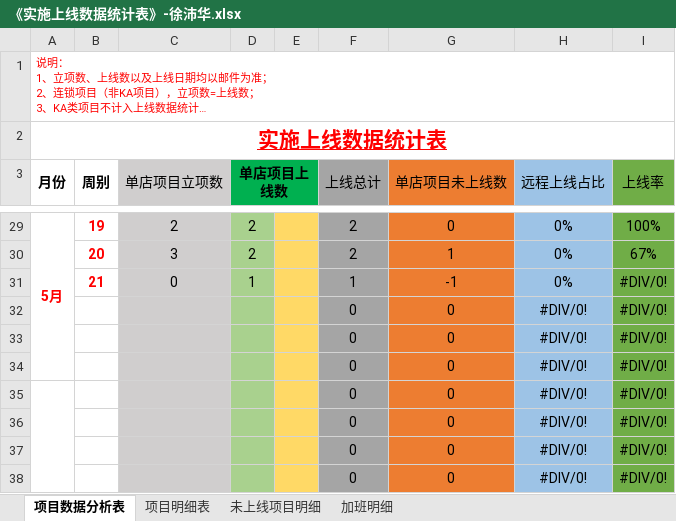
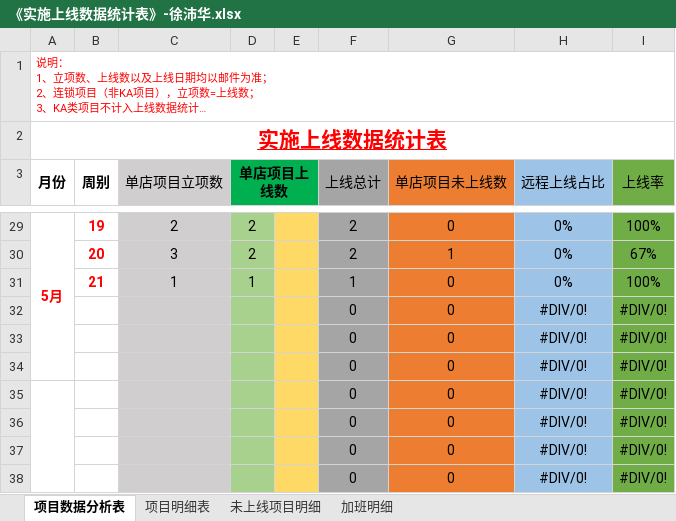
Before and after one commit to zhanglei601396810/NanJing, an Excel workbook: 周数据/《实施上线数据统计表》-徐沛华.xlsx, sheet 项目数据分析表, drawn as a sheet; only a part is shown, gaps mark what is left out; long unchanged cells end in …; values as stored, in another font and other column widths than the file's, no borders; the diff names each change by its address in the sheet, - before the commit and + after, or states it on an @@ line.

Commit message:
徐沛华

```diff
--- a/周数据/《实施上线数据统计表》-徐沛华.xlsx (sheet 项目数据分析表)
+++ b/周数据/《实施上线数据统计表》-徐沛华.xlsx (sheet 项目数据分析表)
-C31 (单店项目立项数): 0
+C31 (单店项目立项数): 1
-G31 (单店项目未上线数): -1
+G31 (单店项目未上线数): 0
-I31 (上线率): #DIV/0!
+I31 (上线率): 100%
```
